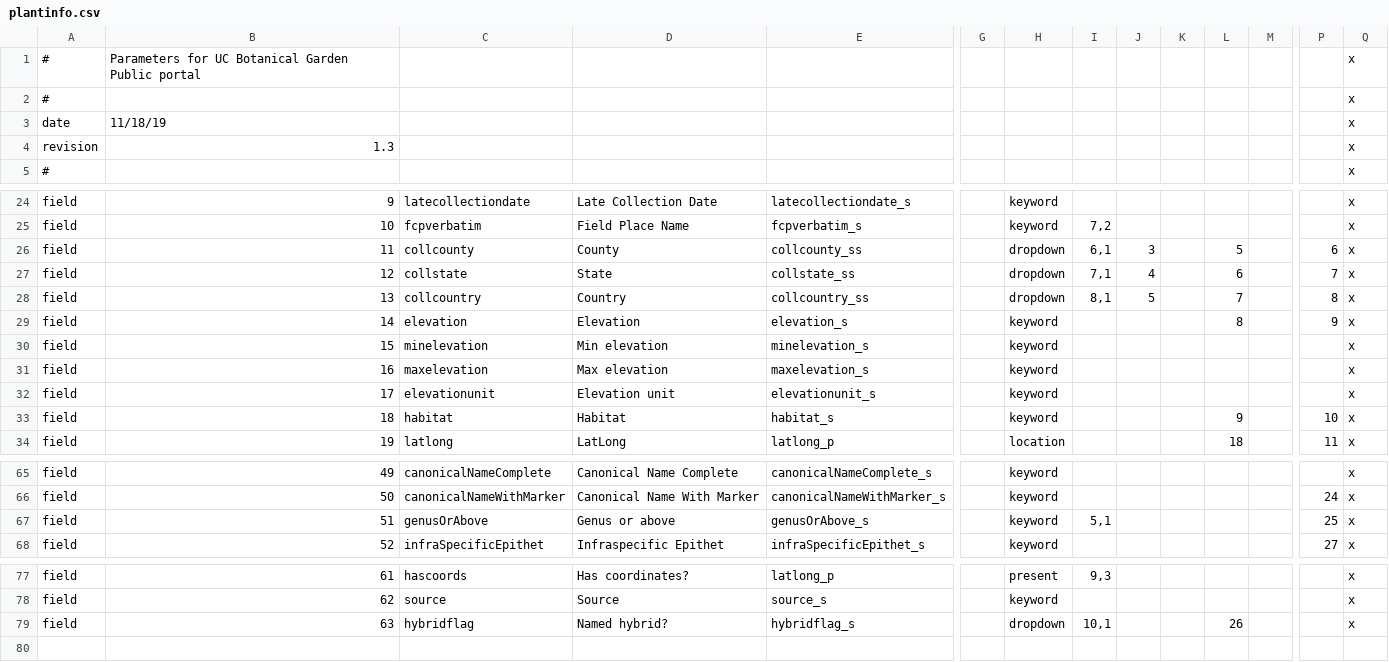
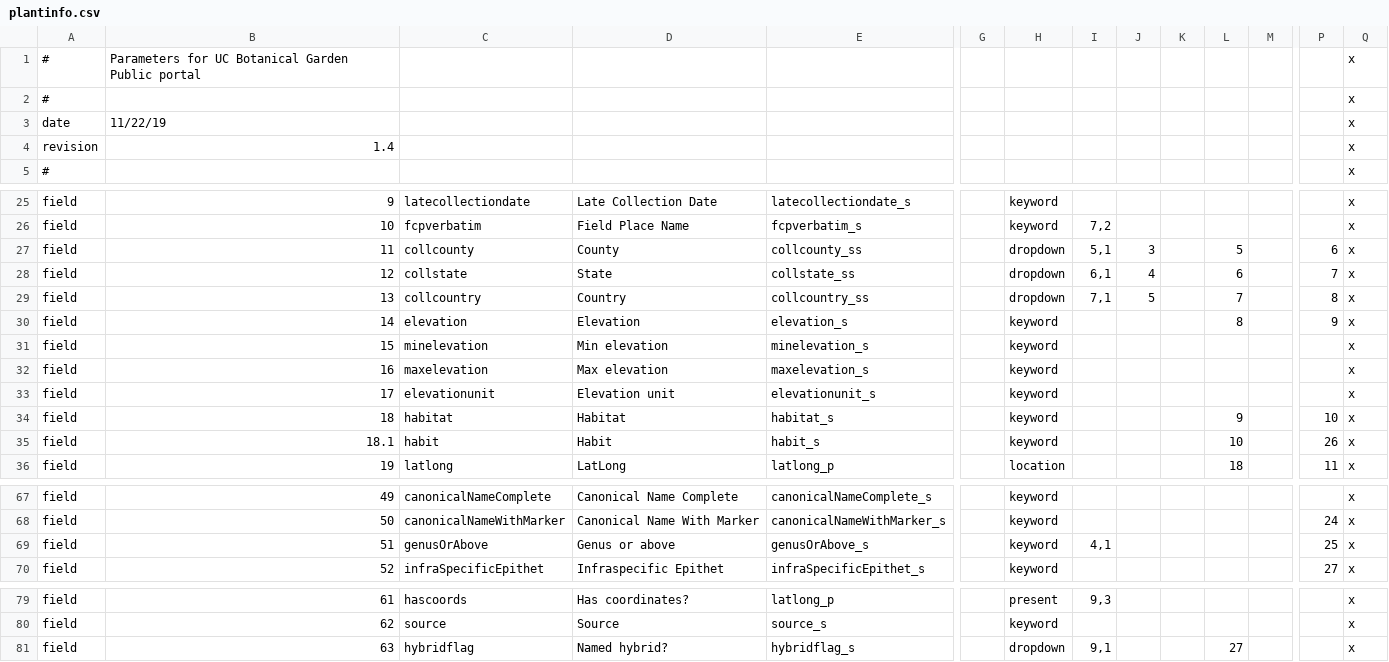
Before and after one commit to cspace-deployment/cspace-webapps-ucb, a CSV file: botgarden/config/plantinfo.csv, drawn as a sheet; only a part is shown, gaps mark what is left out; addresses are those after the commit; rows hold the shown columns only; the diff covers the shown part only; the diff names each change by its address in the sheet, - before the commit and + after, or states it on an @@ line.

```diff
--- a/botgarden/config/plantinfo.csv
+++ b/botgarden/config/plantinfo.csv
-B3: 11/18/19
+B3: 11/22/19
-B4: 1.3
+B4: 1.4
-I27: 6,1
+I27: 5,1
-I28: 7,1
+I28: 6,1
-I29: 8,1
+I29: 7,1
+row 35: field | 18.1 | habit | Habit | habit_s |  | keyword |  |  |  | 10 |  | 26 | x
-I69: 5,1
+I69: 4,1
-I81: 10,1
+I81: 9,1
-L81: 26
+L81: 27
```
Also changed, not shown: 1 added row and 21 edited cells elsewhere in this file, botgarden/config/botgardeninternal.csv.
